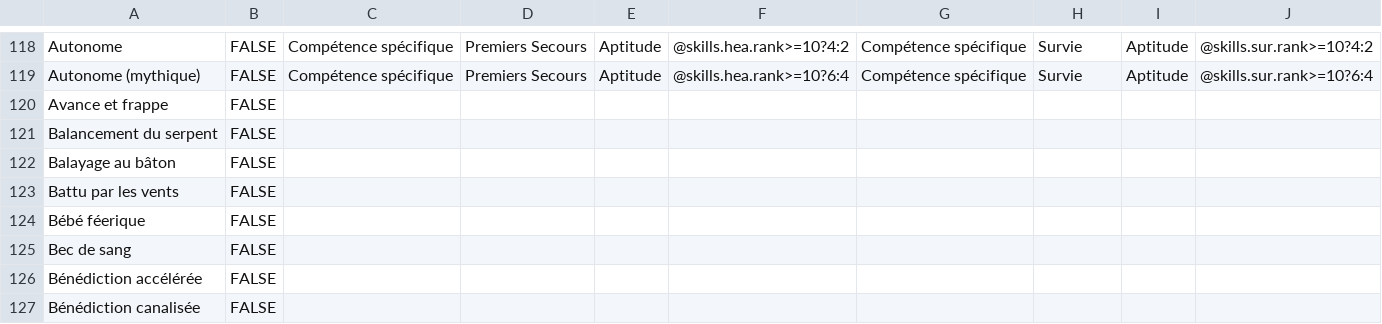
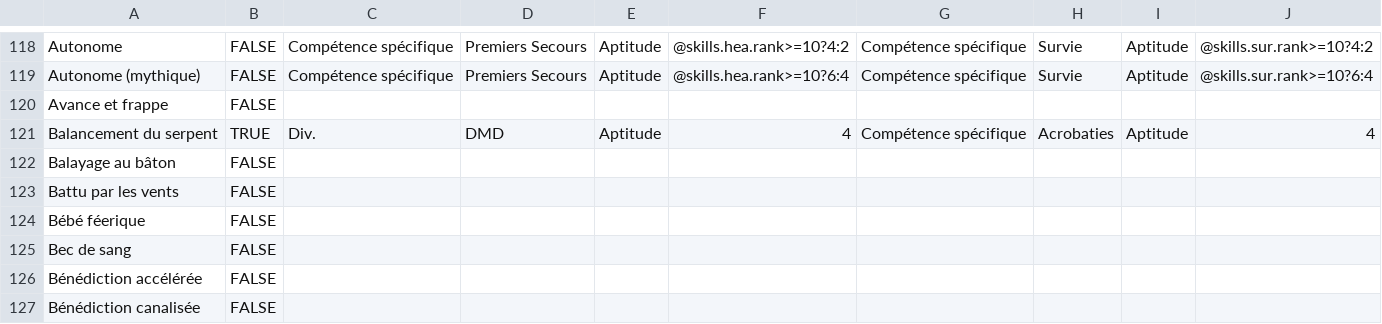
Before and after one commit to SvenWerlen/pathfinderfr-data, a CSV file: foundryvtt/data/buffs-feats.csv, drawn as a sheet; only a part is shown, gaps mark what is left out.

Commit message:
Update for Foundry

```diff
--- a/foundryvtt/data/buffs-feats.csv
+++ b/foundryvtt/data/buffs-feats.csv
@@ -120,3 +120,3 @@ Autonome (mythique),FALSE,Compétence spécifique,Premiers Secours,Aptitude,@ski
 Avance et frappe,FALSE,,,,,,,,
-Balancement du serpent,FALSE,,,,,,,,
+Balancement du serpent,TRUE,Div.,DMD,Aptitude,4,Compétence spécifique,Acrobaties,Aptitude,4
 Balayage au bâton,FALSE,,,,,,,,
```
Also changed, not shown: 8 other files.
